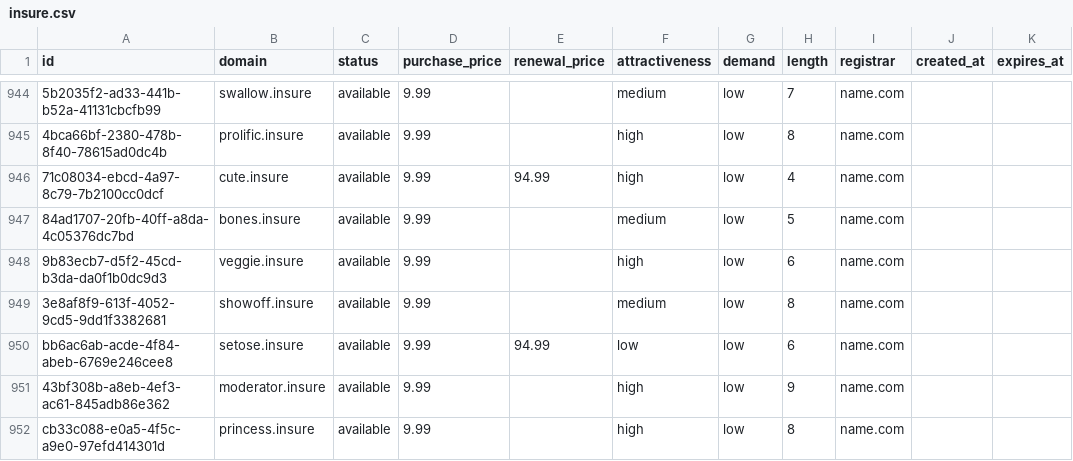
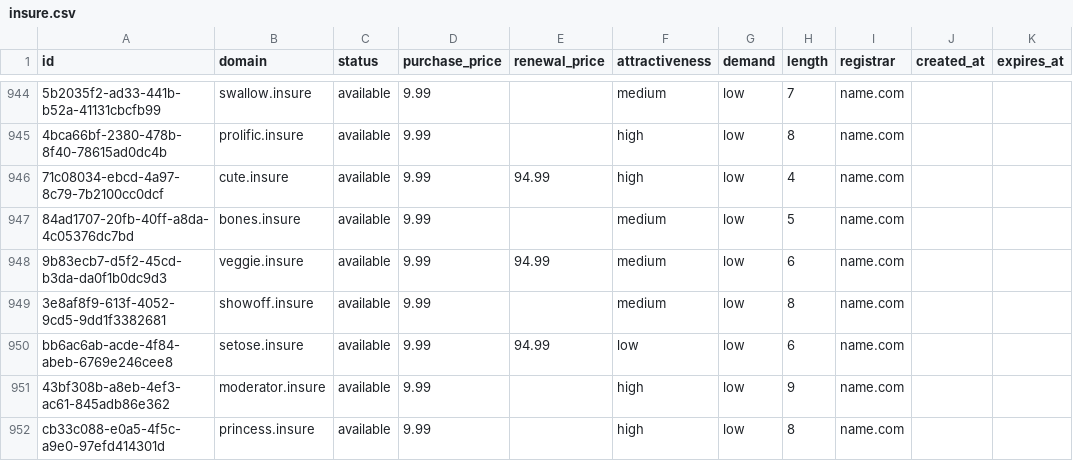
Before and after one commit to UniqueDomains/insure-oneword-domains, a CSV file: insure.csv, drawn as a sheet; only a part is shown, gaps mark what is left out; the diff names each change by its address in the sheet, - before the commit and + after, or states it on an @@ line.

Commit message:
Domains update

```diff
--- a/insure.csv
+++ b/insure.csv
-E948 (renewal_price): (empty)
+E948 (renewal_price): 94.99
-F948 (attractiveness): high
+F948 (attractiveness): medium
```
Also changed, not shown: 4 other files.
